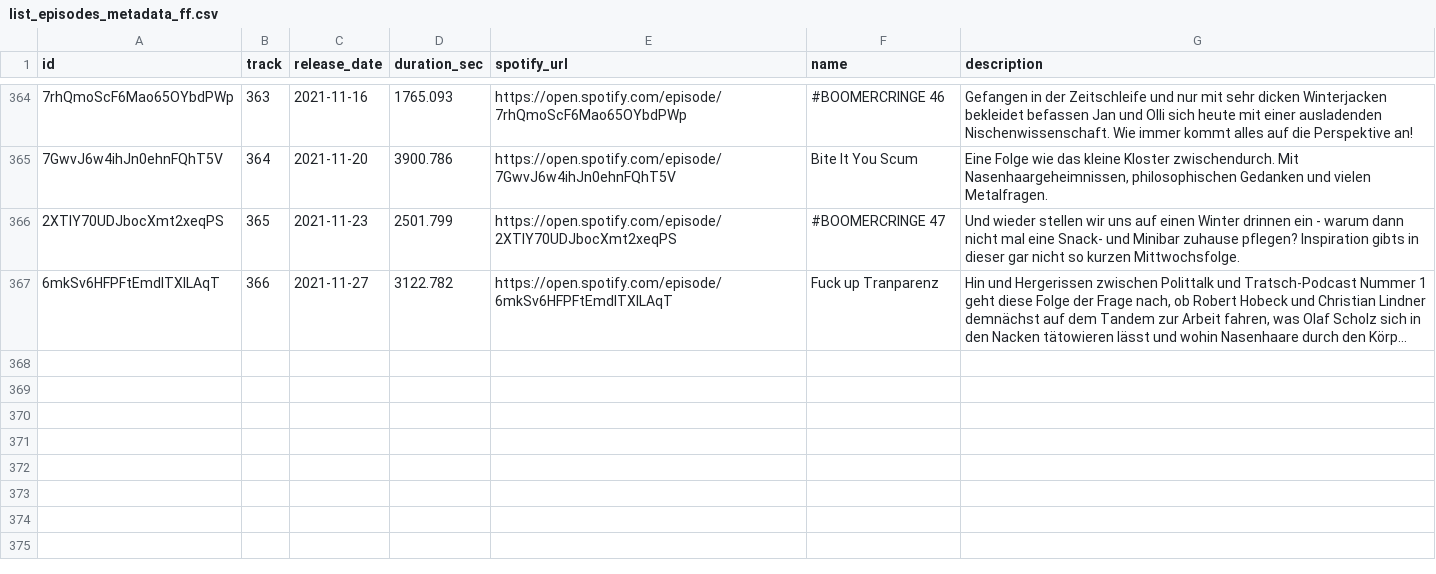
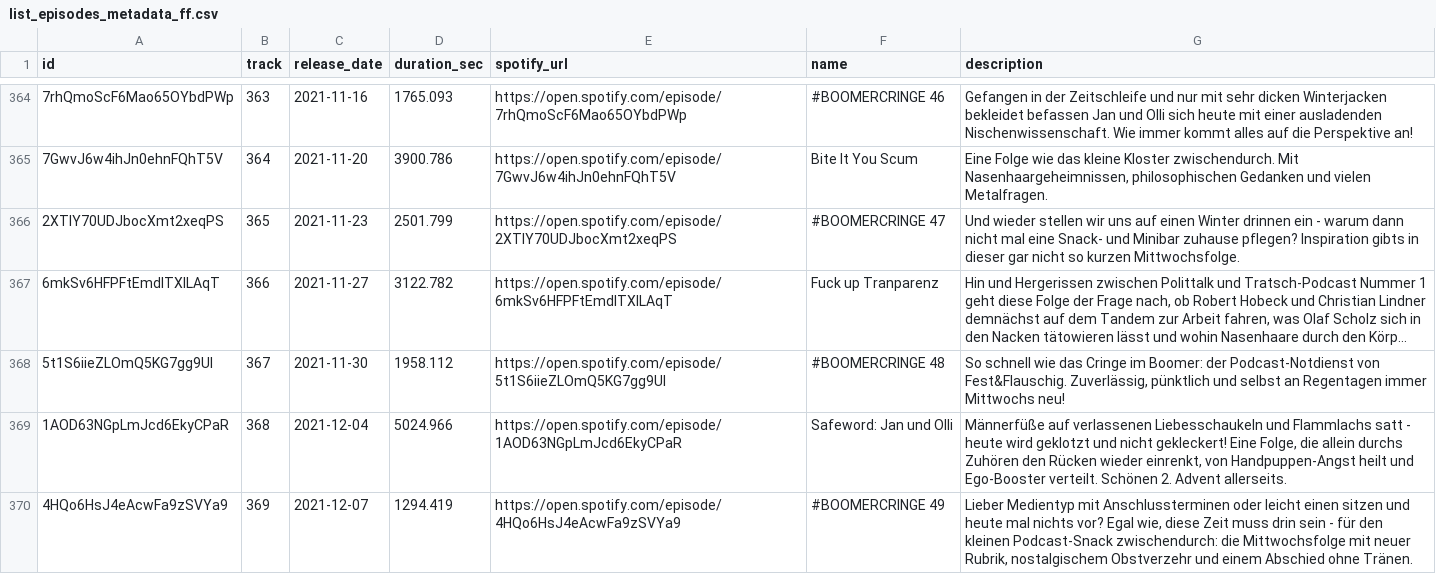
Before and after one commit to marianfoo/PodcastAnalytics, a CSV file: docs/_data/list_episodes_metadata_ff.csv, drawn as a sheet; only a part is shown, gaps mark what is left out; long unchanged cells end in …; the diff names each change by its address in the sheet, - before the commit and + after, or states it on an @@ line.

```diff
--- a/docs/_data/list_episodes_metadata_ff.csv
+++ b/docs/_data/list_episodes_metadata_ff.csv
+row 368: 5t1S6iieZLOmQ5KG7gg9Ul | 367 | 2021-11-30 | 1958.112 | https://open.spotify.com/episode/5t1S6iieZLOmQ5KG7gg9Ul | #BOOMERCRINGE 48 | So schnell wie das Cringe im Boomer: der Podcast-Notdienst von Fest&Flauschig. Zuverlässig, pünktlich und selbst an Regentagen immer Mittwochs neu!
+row 369: 1AOD63NGpLmJcd6EkyCPaR | 368 | 2021-12-04 | 5024.966 | https://open.spotify.com/episode/1AOD63NGpLmJcd6EkyCPaR | Safeword: Jan und Olli | Männerfüße auf verlassenen Liebesschaukeln und Flammlachs satt - heute wird geklotzt und nicht gekleckert! Eine Folge, die allein durchs Zuhören den Rücken wieder einrenkt, von Handpuppen-Angst heilt und Ego-Booster verteilt. Schönen 2. Advent allerseits.
+row 370: 4HQo6HsJ4eAcwFa9zSVYa9 | 369 | 2021-12-07 | 1294.419 | https://open.spotify.com/episode/4HQo6HsJ4eAcwFa9zSVYa9 | #BOOMERCRINGE 49 | Lieber Medientyp mit Anschlussterminen oder leicht einen sitzen und heute mal nichts vor? Egal wie, diese Zeit muss drin sein - für den kleinen Podcast-Snack zwischendurch: die Mittwochsfolge mit neuer Rubrik, nostalgischem Obstverzehr und einem Abschied ohne Tränen.
```
Also changed, not shown: docs/_data/list_episodes_metadata_evds.csv, 4 other files.
